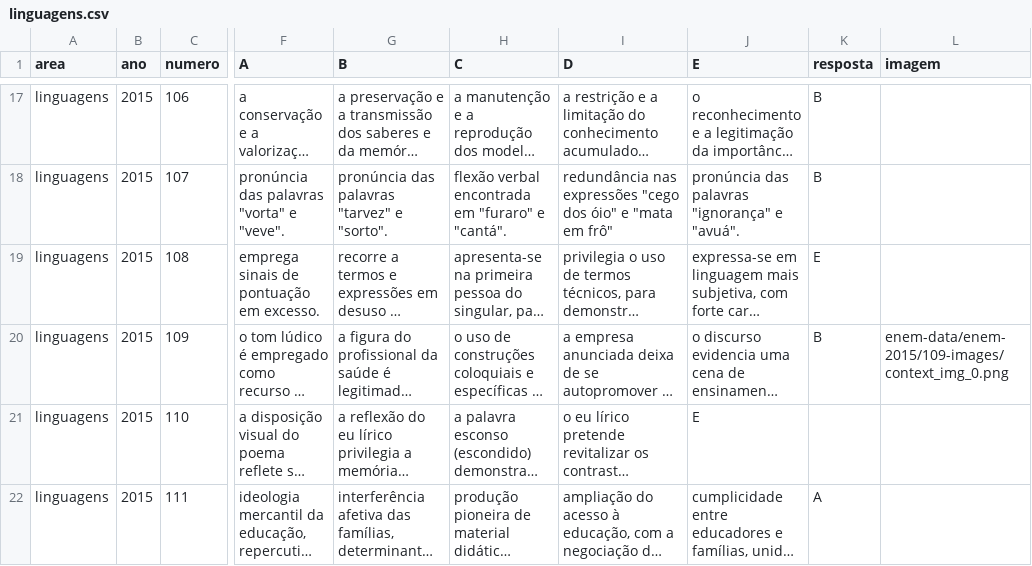
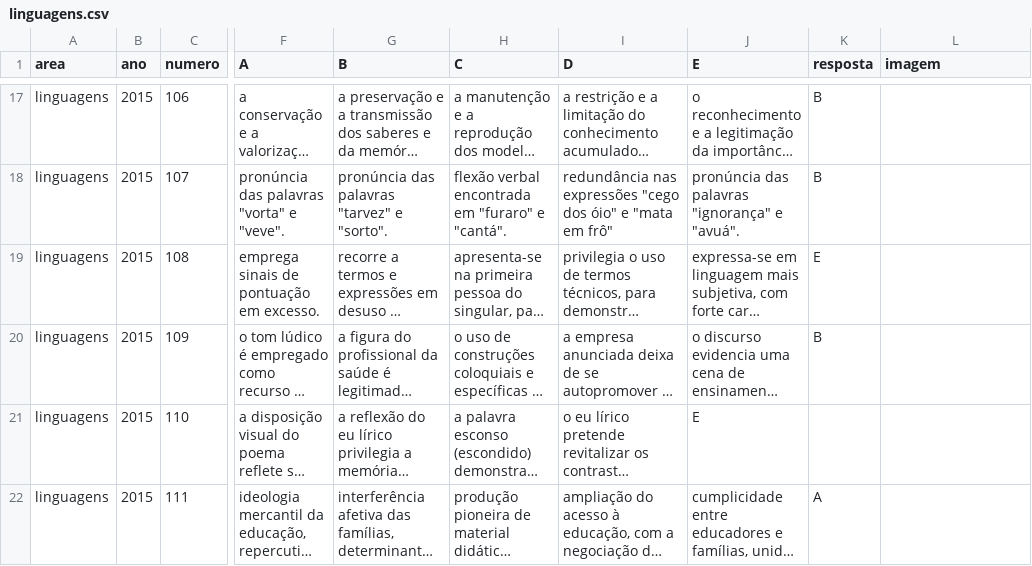
Before and after one commit to mcalefe/extract-enem-data, a CSV file: enem-data/enem-2015/linguagens.csv, drawn as a sheet; only a part is shown, gaps mark what is left out; long unchanged cells end in …; the diff names each change by its address in the sheet, - before the commit and + after, or states it on an @@ line.

Commit message:
Update linguagens.csv

```diff
--- a/enem-data/enem-2015/linguagens.csv
+++ b/enem-data/enem-2015/linguagens.csv
-L20 (imagem): enem-data/enem-2015/109-images/context_img_0.png
+L20 (imagem): (empty)
```
